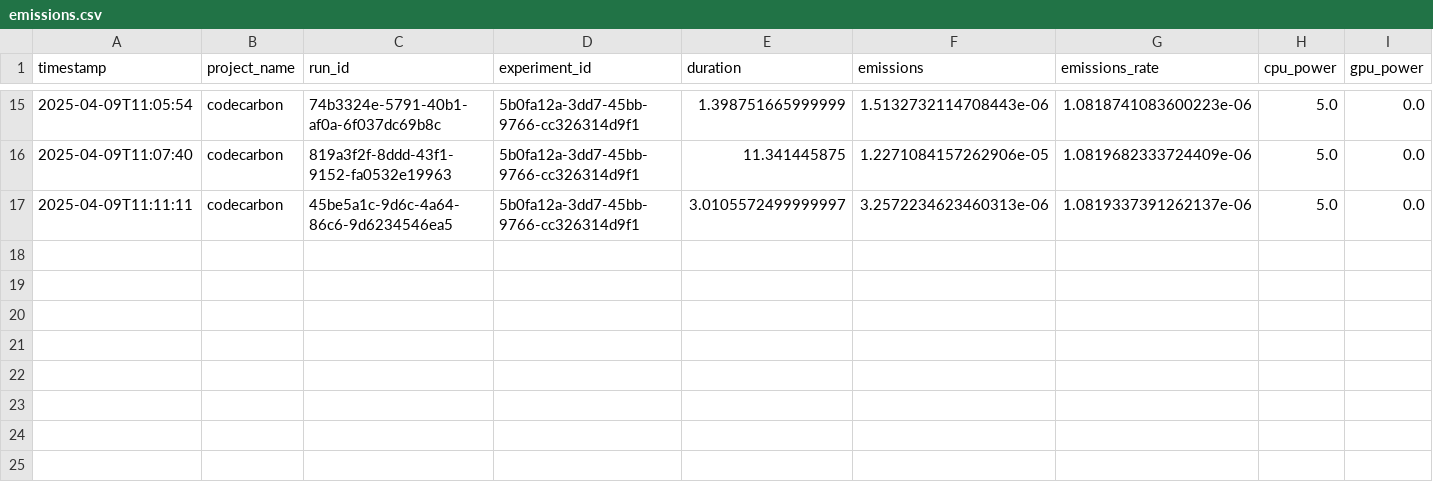
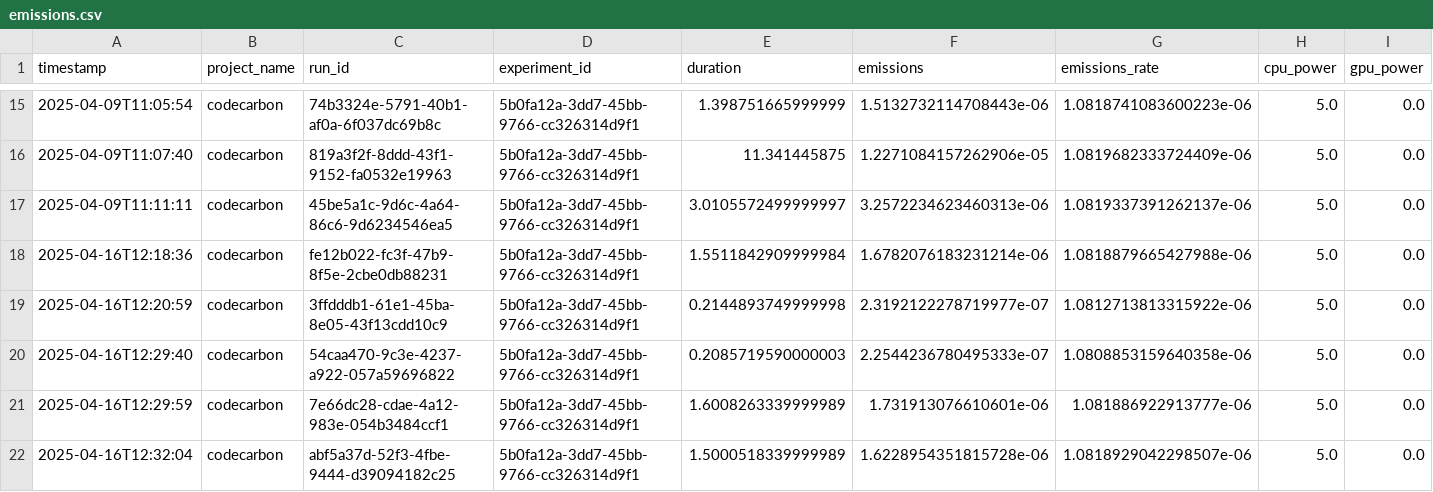
Before and after one commit to tmvergara/TP1GreenSoftware, a CSV file: emissions.csv, drawn as a sheet; only a part is shown, gaps mark what is left out; rows hold the shown columns only; the diff names each change by its address in the sheet, - before the commit and + after, or states it on an @@ line.

```diff
--- a/emissions.csv
+++ b/emissions.csv
+row 18: 2025-04-16T12:18:36 | codecarbon | fe12b022-fc3f-47b9-8f5e-2cbe0db88231 | 5b0fa12a-3dd7-45bb-9766-cc326314d9f1 | 1.5511842909999984 | 1.6782076183231214e-06 | 1.0818879665427988e-06 | 5.0 | 0.0
+row 19: 2025-04-16T12:20:59 | codecarbon | 3ffdddb1-61e1-45ba-8e05-43f13cdd10c9 | 5b0fa12a-3dd7-45bb-9766-cc326314d9f1 | 0.2144893749999998 | 2.3192122278719977e-07 | 1.0812713813315922e-06 | 5.0 | 0.0
+row 20: 2025-04-16T12:29:40 | codecarbon | 54caa470-9c3e-4237-a922-057a59696822 | 5b0fa12a-3dd7-45bb-9766-cc326314d9f1 | 0.2085719590000003 | 2.2544236780495333e-07 | 1.0808853159640358e-06 | 5.0 | 0.0
+row 21: 2025-04-16T12:29:59 | codecarbon | 7e66dc28-cdae-4a12-983e-054b3484ccf1 | 5b0fa12a-3dd7-45bb-9766-cc326314d9f1 | 1.6008263339999989 | 1.731913076610601e-06 | 1.081886922913777e-06 | 5.0 | 0.0
+row 22: 2025-04-16T12:32:04 | codecarbon | abf5a37d-52f3-4fbe-9444-d39094182c25 | 5b0fa12a-3dd7-45bb-9766-cc326314d9f1 | 1.5000518339999989 | 1.6228954351815728e-06 | 1.0818929042298507e-06 | 5.0 | 0.0
```
Also changed, not shown: 2 other files.
